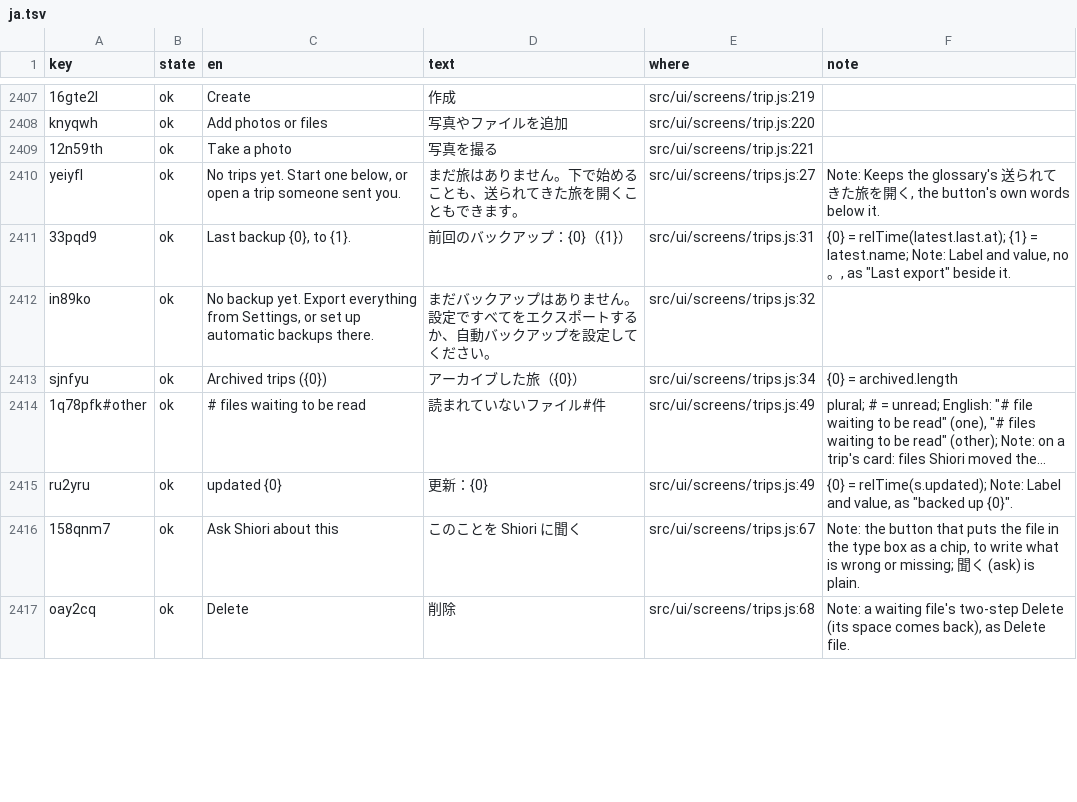
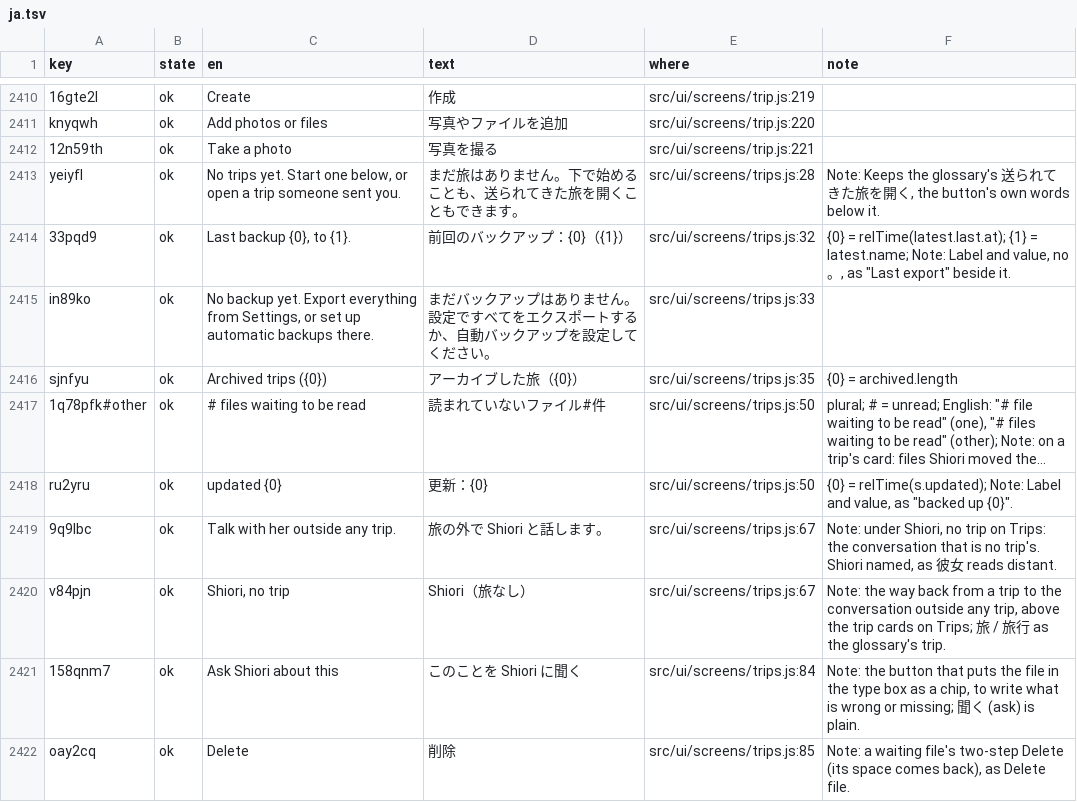
Before and after one commit to annai-guide/annai, a TSV file: l10n/ja.tsv, drawn as a sheet; only a part is shown, gaps mark what is left out; long unchanged cells end in …; addresses are those after the commit; the diff covers the shown part only; the diff names each change by its address in the sheet, - before the commit and + after, or states it on an @@ line.

```diff
--- a/l10n/ja.tsv
+++ b/l10n/ja.tsv
-E2413 (where): src/ui/screens/trips.js:27
+E2413 (where): src/ui/screens/trips.js:28
-E2414 (where): src/ui/screens/trips.js:31
+E2414 (where): src/ui/screens/trips.js:32
-E2415 (where): src/ui/screens/trips.js:32
+E2415 (where): src/ui/screens/trips.js:33
-E2416 (where): src/ui/screens/trips.js:34
+E2416 (where): src/ui/screens/trips.js:35
-E2417:E2418 (where): src/ui/screens/trips.js:49
+E2417:E2418 (where): src/ui/screens/trips.js:50
+row 2419: 9q9lbc | ok | Talk with her outside any trip. | 旅の外で Shiori と話します。 | src/ui/screens/trips.js:67 | Note: under Shiori, no trip on Trips: the conversation that is no trip's. Shiori named, as 彼女 reads distant.
+row 2420: v84pjn | ok | Shiori, no trip | Shiori（旅なし） | src/ui/screens/trips.js:67 | Note: the way back from a trip to the conversation outside any trip, above the trip cards on Trips; 旅 / 旅行 as the glossary's trip.
-E2421 (where): src/ui/screens/trips.js:67
+E2421 (where): src/ui/screens/trips.js:84
-E2422 (where): src/ui/screens/trips.js:68
+E2422 (where): src/ui/screens/trips.js:85
```
Also changed, not shown: 3 added rows and 123 edited cells elsewhere in this file, l10n/zh-Hans.tsv, l10n/zh-Hant.tsv, 16 other files.
